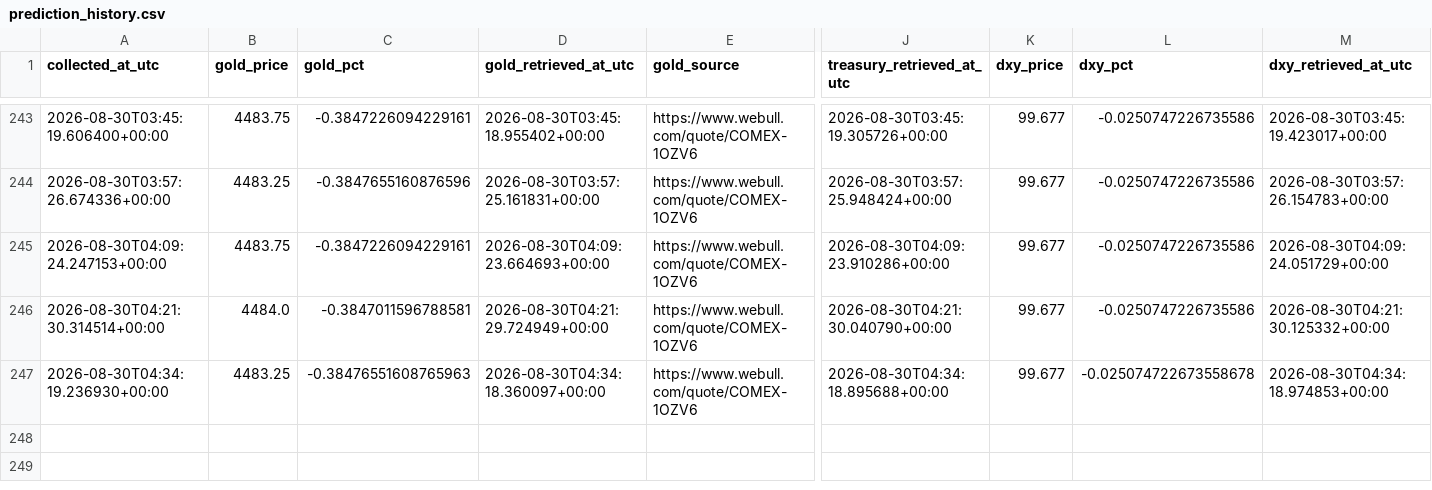
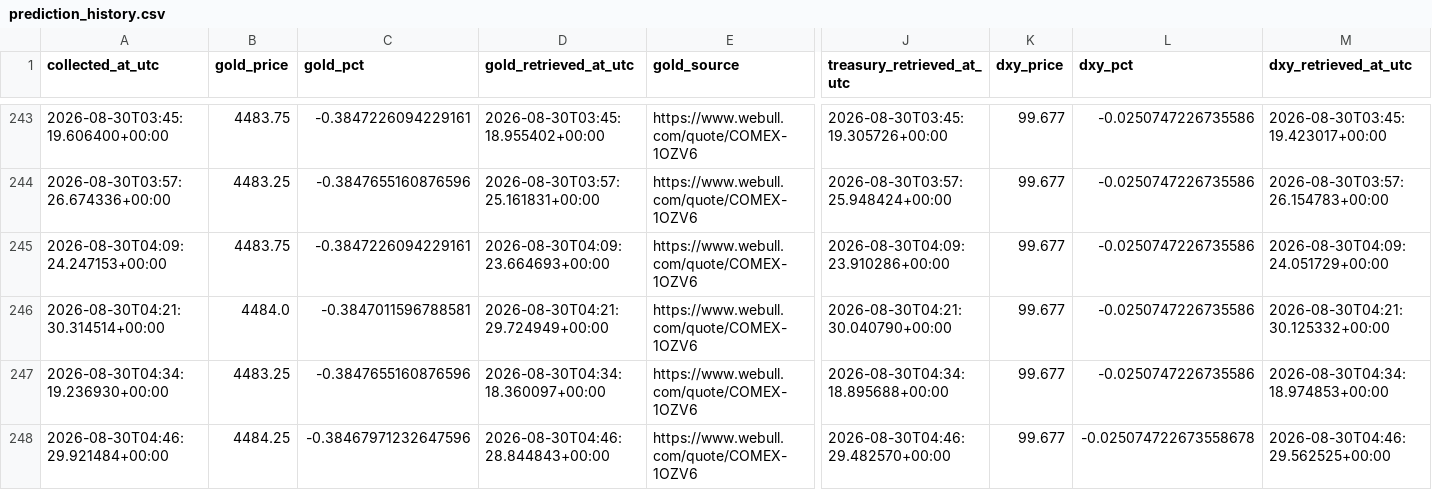
Before and after one commit to smd-netizen/Gold-market-monitor, a CSV file: prediction_history.csv, drawn as a sheet; only a part is shown, gaps mark what is left out; rows hold the shown columns only; the diff names each change by its address in the sheet, - before the commit and + after, or states it on an @@ line.

```diff
--- a/prediction_history.csv
+++ b/prediction_history.csv
-C247 (gold_pct): -0.38476551608765963
+C247 (gold_pct): -0.3847655160876596
-L247 (dxy_pct): -0.025074722673558678
+L247 (dxy_pct): -0.0250747226735586
+row 248: 2026-08-30T04:46:29.921484+00:00 | 4484.25 | -0.38467971232647596 | 2026-08-30T04:46:28.844843+00:00 | https://www.webull.com/quote/COMEX-1OZV6 | 2026-08-30T04:46:29.482570+00:00 | 99.677 | -0.025074722673558678 | 2026-08-30T04:46:29.562525+00:00
```
